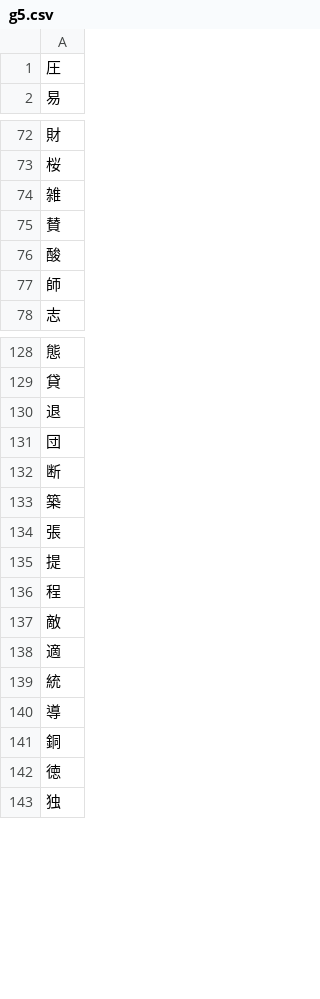
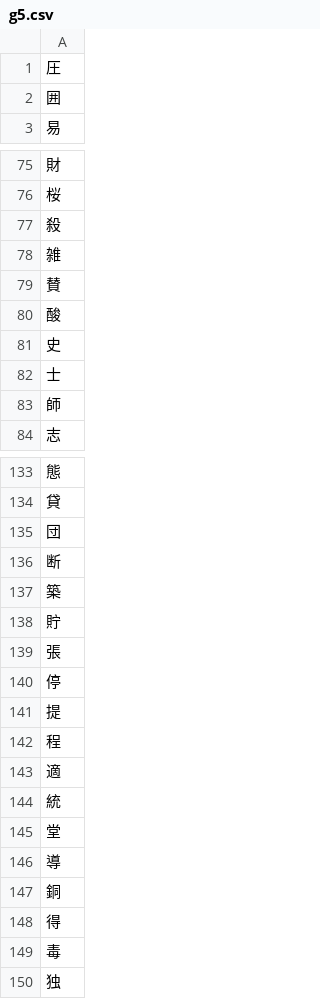
Before and after one commit to syt0r/Kanji-Dojo-Data, a CSV file: data/letter_decks/g5.csv, drawn as a sheet; only a part is shown, gaps mark what is left out; the diff covers the shown part only.

```diff
--- a/data/letter_decks/g5.csv
+++ b/data/letter_decks/g5.csv
@@ -1,2 +1,3 @@
 圧
+囲
 易
@@ -73,2 +76,3 @@
 桜
+殺
 雑
@@ -76,2 +80,4 @@
 酸
+史
+士
 師
@@ -129,3 +134,2 @@
 貸
-退
 団
@@ -133,11 +137,14 @@
 築
+貯
 張
+停
 提
 程
-敵
 適
 統
+堂
 導
 銅
-徳
+得
+毒
 独
```
Also changed, not shown: 11 added rows, 9 removed rows and 1 edited cell elsewhere in this file, data/letter_decks/g4.csv, data/letter_decks/g6.csv, 2 other files.
